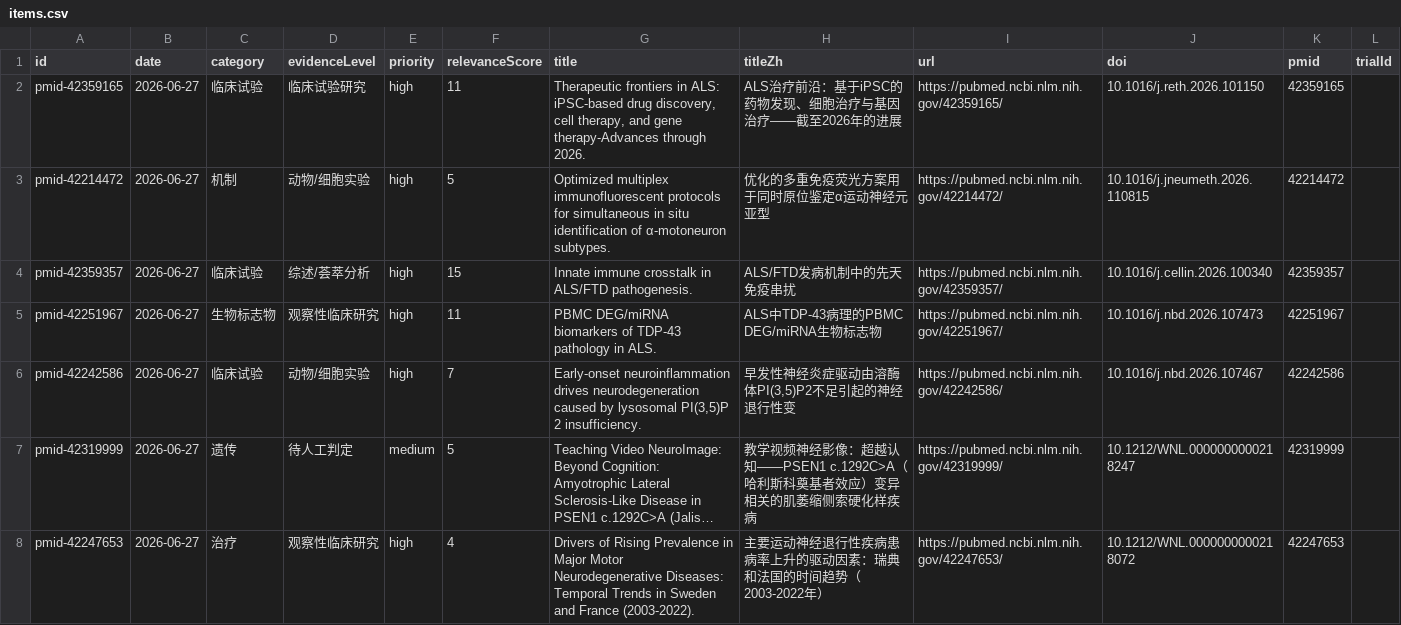
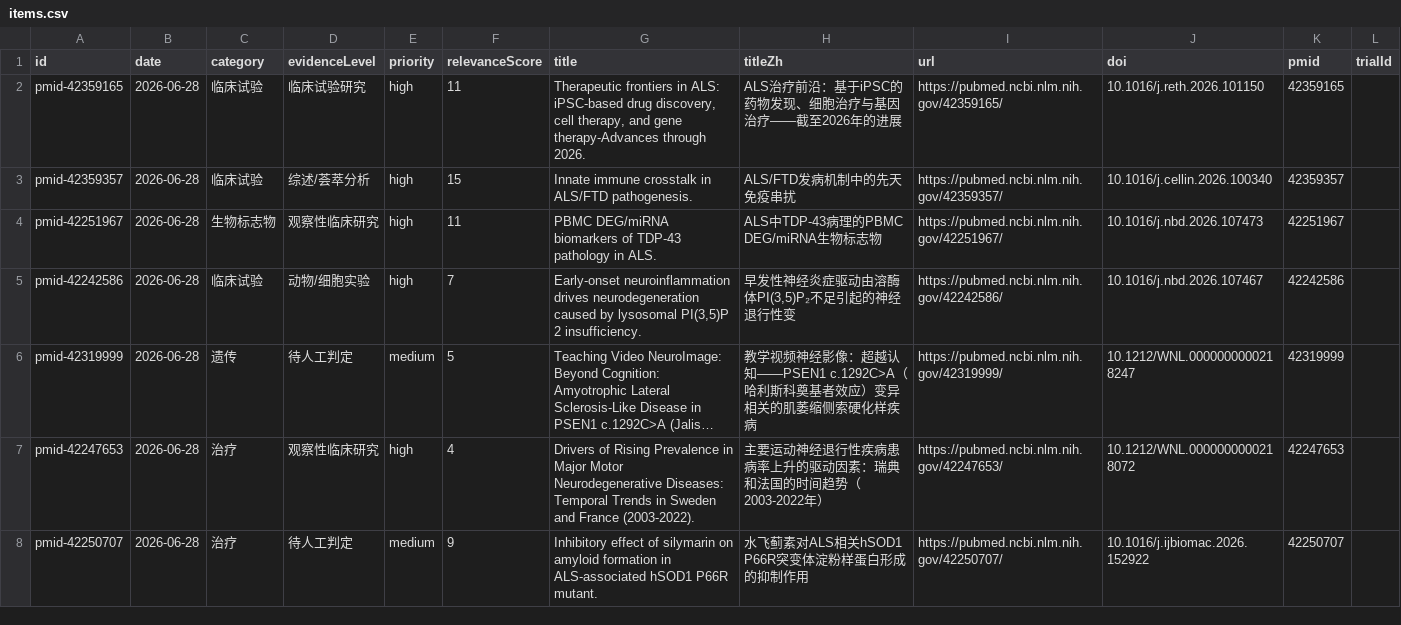
Before and after one commit to DY-bucm/als-research-site, a CSV file: exports/items.csv, drawn as a sheet; only a part is shown; long unchanged cells end in …; removed rows and columns are numbered as before the commit, all else as after; the diff covers the shown part only; the diff names each change by its address in the sheet, - before the commit and + after, or states it on an @@ line.

```diff
--- a/exports/items.csv
+++ b/exports/items.csv
-B2 (date): 2026-06-27
+B2 (date): 2026-06-28
-row 3: pmid-42214472 | 2026-06-27 | 机制 | 动物/细胞实验 | high | 5 | Optimized multiplex immunofluorescent protocols for simultaneous in situ identification of α-motoneuron subtypes. | 优化的多重免疫荧光方案用于同时原位鉴定α运动神经元亚型 | https://pubmed.ncbi.nlm.nih.gov/42214472/ | 10.1016/j.jneumeth.2026.110815 | 42214472
-B3:B7 (date): 2026-06-27
+B3:B7 (date): 2026-06-28
-H5 (titleZh): 早发性神经炎症驱动由溶酶体PI(3,5)P2不足引起的神经退行性变
+H5 (titleZh): 早发性神经炎症驱动由溶酶体PI(3,5)P₂不足引起的神经退行性变
+row 8: pmid-42250707 | 2026-06-28 | 治疗 | 待人工判定 | medium | 9 | Inhibitory effect of silymarin on amyloid formation in ALS-associated hSOD1 P66R mutant. | 水飞蓟素对ALS相关hSOD1 P66R突变体淀粉样蛋白形成的抑制作用 | https://pubmed.ncbi.nlm.nih.gov/42250707/ | 10.1016/j.ijbiomac.2026.152922 | 42250707
```
Also changed, not shown: 5 added rows, 8 removed rows and 7 edited cells elsewhere in this file, 9 other files.
